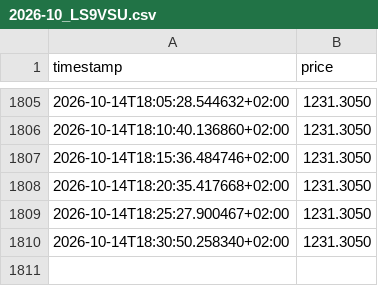
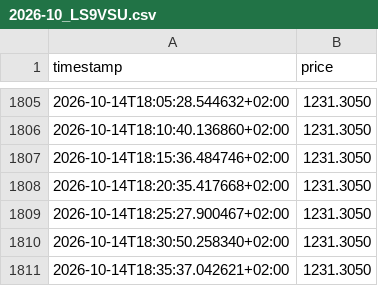
Before and after one commit to wikifolio-user/wikifolio-tracker, a CSV file: state/price_history/2026-10_LS9VSU.csv, drawn as a sheet; only a part is shown, gaps mark what is left out.

```diff
--- a/state/price_history/2026-10_LS9VSU.csv
+++ b/state/price_history/2026-10_LS9VSU.csv
@@ -1810 +1810,2 @@ timestamp,price
 2026-10-14T18:30:50.258340+02:00,1231.3050
+2026-10-14T18:35:37.042621+02:00,1231.3050
```
